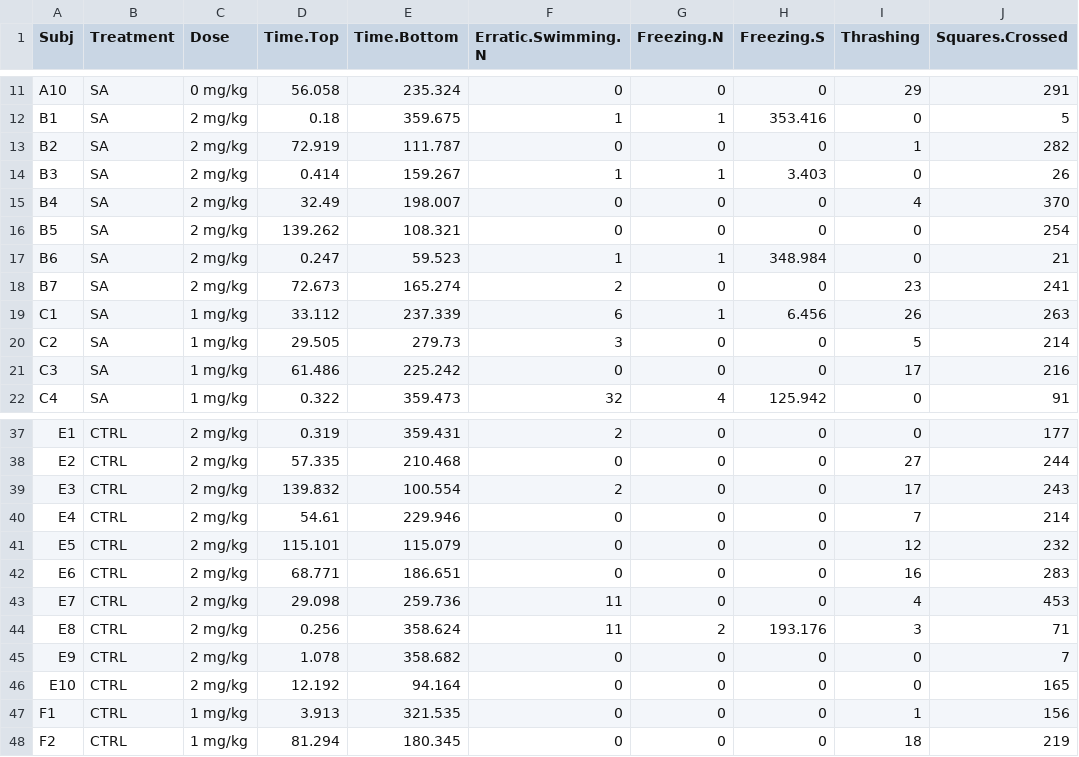
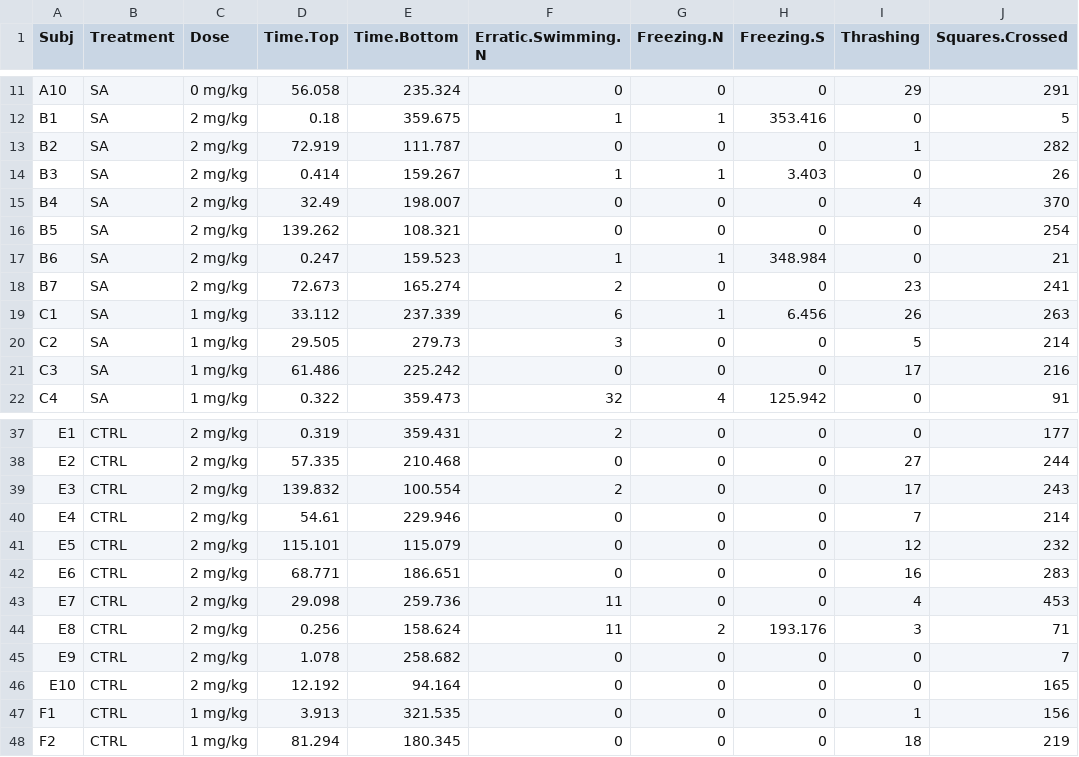
Before and after one commit to lanec-unifesspa/5-HT-CAS, a CSV file: data/MK212/mk212_during.csv, drawn as a sheet; only a part is shown, gaps mark what is left out.

Commit message:
Update mk212_during.csv

```diff
--- a/data/MK212/mk212_during.csv
+++ b/data/MK212/mk212_during.csv
@@ -16,3 +16,3 @@ B4,SA,2 mg/kg,32.49,198.007,0,0,0,4,370
 B5,SA,2 mg/kg,139.262,108.321,0,0,0,0,254
-B6,SA,2 mg/kg,0.247,59.523,1,1,348.984,0,21
+B6,SA,2 mg/kg,0.247,159.523,1,1,348.984,0,21
 B7,SA,2 mg/kg,72.673,165.274,2,0,0,23,241
@@ -43,4 +43,4 @@ E6,CTRL,2 mg/kg,68.771,186.651,0,0,0,16,283
 E7,CTRL,2 mg/kg,29.098,259.736,11,0,0,4,453
-E8,CTRL,2 mg/kg,0.256,358.624,11,2,193.176,3,71
-E9,CTRL,2 mg/kg,1.078,358.682,0,0,0,0,7
+E8,CTRL,2 mg/kg,0.256,158.624,11,2,193.176,3,71
+E9,CTRL,2 mg/kg,1.078,258.682,0,0,0,0,7
 E10,CTRL,2 mg/kg,12.192,94.164,0,0,0,0,165
```
